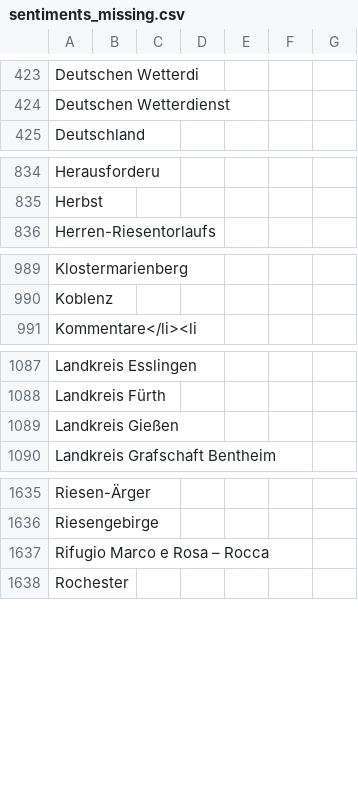
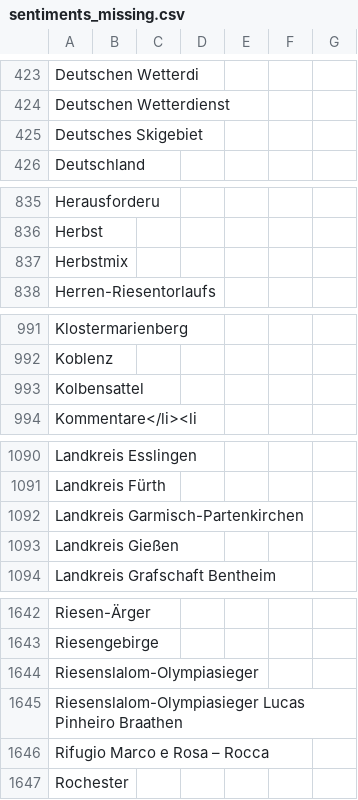
Before and after one commit to emorl-news/winterIsComing, a CSV file: csv/sentiments_missing.csv, drawn as a sheet; only a part is shown, gaps mark what is left out; the diff covers the shown part only.

```diff
--- a/csv/sentiments_missing.csv
+++ b/csv/sentiments_missing.csv
@@ -424,2 +424,3 @@ Deutschen Wetterdi,,,,,,
 Deutschen Wetterdienst,,,,,,
+Deutsches Skigebiet,,,,,,
 Deutschland,,,,,,
@@ -836,2 +837,3 @@ Herausforderu,,,,,,
 Herbst,,,,,,
+Herbstmix,,,,,,
 Herren-Riesentorlaufs,,,,,,
@@ -991,2 +993,3 @@ Klostermarienberg,,,,,,
 Koblenz,,,,,,
+Kolbensattel,,,,,,
 Kommentare</li><li,,,,,,
@@ -1089,2 +1092,3 @@ Landkreis Esslingen,,,,,,
 Landkreis Fürth,,,,,,
+Landkreis Garmisch-Partenkirchen,,,,,,
 Landkreis Gießen,,,,,,
@@ -1637,2 +1644,4 @@ Riesen-Ärger,,,,,,
 Riesengebirge,,,,,,
+Riesenslalom-Olympiasieger,,,,,,
+Riesenslalom-Olympiasieger Lucas Pinheiro Braathen,,,,,,
 Rifugio Marco e Rosa – Rocca,,,,,,
```
Also changed, not shown: 6 added rows elsewhere in this file, csv/sentiments_days.csv, csv/sentiments_locations.csv, 7 other files.
